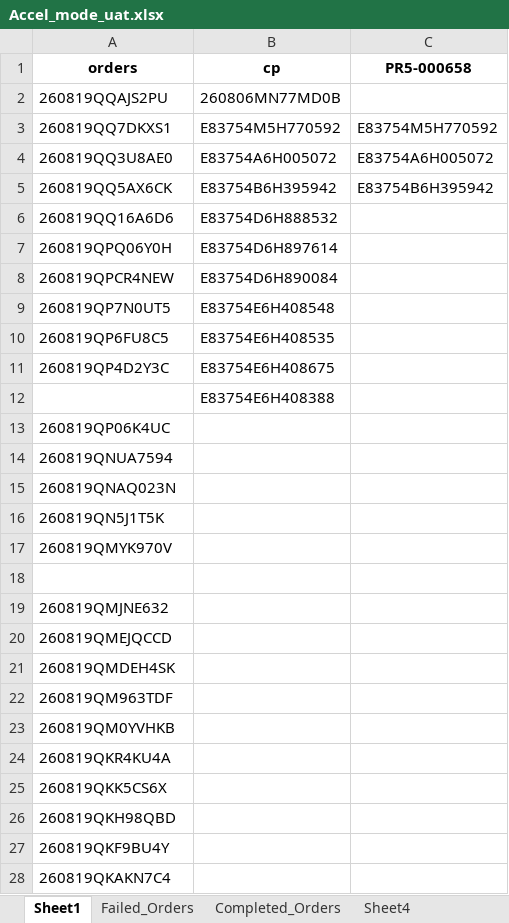
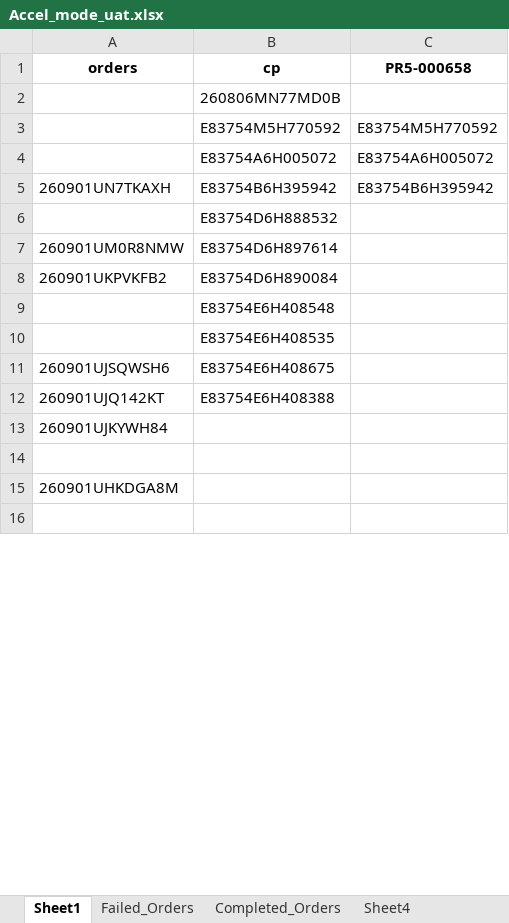
Before and after one commit to iHaveNoKnowledge/Python, an Excel workbook: projects/auto_page/autopageMKII/tables/Accel_mode_uat.xlsx, sheet Sheet1, drawn as a sheet; only a part is shown; the shorter side is filled out with more unchanged rows; values as stored, in another font and other column widths than the file's, no borders; removed rows and columns are numbered as before the commit, all else as after; the diff covers the shown part only; the diff names each change by its address in the sheet, - before the commit and + after, or states it on an @@ line.

```diff
--- a/projects/auto_page/autopageMKII/tables/Accel_mode_uat.xlsx (sheet Sheet1)
+++ b/projects/auto_page/autopageMKII/tables/Accel_mode_uat.xlsx (sheet Sheet1)
-A2 (orders): 260819QQAJS2PU
+A2 (orders): (empty)
-A3 (orders): 260819QQ7DKXS1
+A3 (orders): (empty)
-A4 (orders): 260819QQ3U8AE0
+A4 (orders): (empty)
-A5 (orders): 260819QQ5AX6CK
+A5 (orders): 260901UN7TKAXH
-A6 (orders): 260819QQ16A6D6
+A6 (orders): (empty)
-A7 (orders): 260819QPQ06Y0H
+A7 (orders): 260901UM0R8NMW
-A8 (orders): 260819QPCR4NEW
+A8 (orders): 260901UKPVKFB2
-A9 (orders): 260819QP7N0UT5
+A9 (orders): (empty)
-A10 (orders): 260819QP6FU8C5
+A10 (orders): (empty)
-A11 (orders): 260819QP4D2Y3C
+A11 (orders): 260901UJSQWSH6
-A12 (orders): (empty)
+A12 (orders): 260901UJQ142KT
-A13 (orders): 260819QP06K4UC
+A13 (orders): 260901UJKYWH84
-row 14: 260819QNUA7594
-row 15: 260819QNAQ023N
-row 16: 260819QN5J1T5K
-row 17: 260819QMYK970V
-A15 (orders): 260819QMJNE632
+A15 (orders): 260901UHKDGA8M
-row 20: 260819QMEJQCCD
-row 21: 260819QMDEH4SK
-row 22: 260819QM963TDF
-row 23: 260819QM0YVHKB
-row 24: 260819QKR4KU4A
-row 25: 260819QKK5CS6X
-row 26: 260819QKH98QBD
-row 27: 260819QKF9BU4Y
-row 28: 260819QKAKN7C4
```
Also changed, not shown: other rows of this sheet, sheet Failed_Orders, sheet Completed_Orders, projects/auto_page/autopageMKII/tables/cp_data.xlsx, 6 other files.
